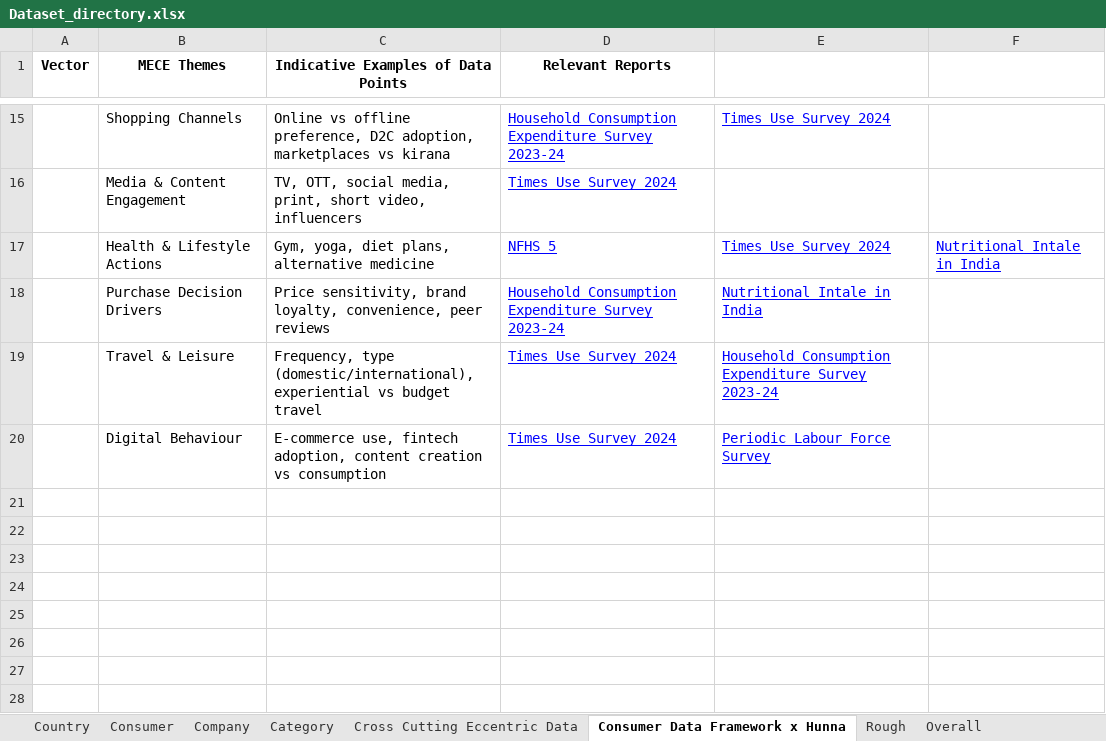
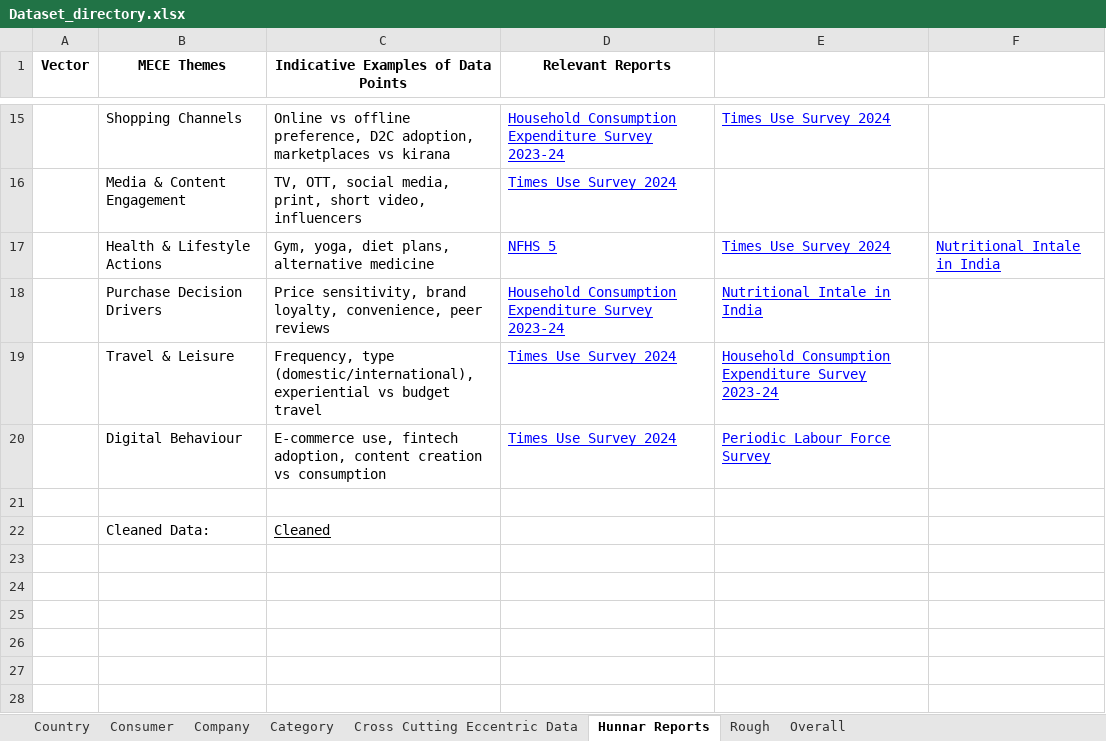
Before and after one commit to kuldeepXcell/Apriori, an Excel workbook: Dataset_directory.xlsx, sheet Hunnar Reports, drawn as a sheet; only a part is shown, gaps mark what is left out; values as stored, in another font and other column widths than the file's, no borders; charts and pictures not drawn; the diff names each change by its address in the sheet, - before the commit and + after, or states it on an @@ line.

```diff
--- a/Dataset_directory.xlsx (sheet Hunnar Reports)
+++ b/Dataset_directory.xlsx (sheet Hunnar Reports)
-sheet tab: Consumer Data Framework x Hunna
+sheet tab: Hunnar Reports
-row 22: (empty)
+row 22:  | Cleaned Data: | Cleaned
```
Also changed, not shown: sheet Consumer, sheet Country, sheet Company, sheet Category, sheet Cross Cutting Eccentric Data, hidden cells, 16 other files.
